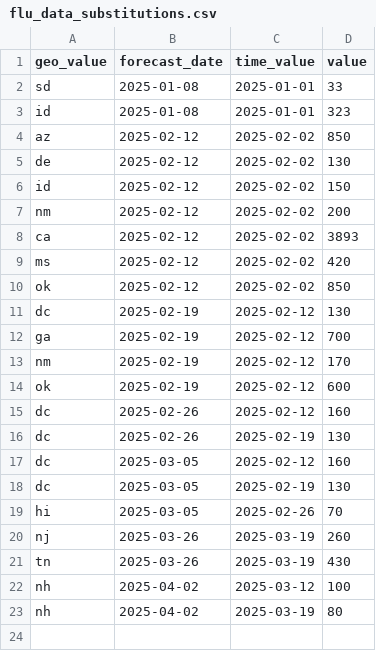
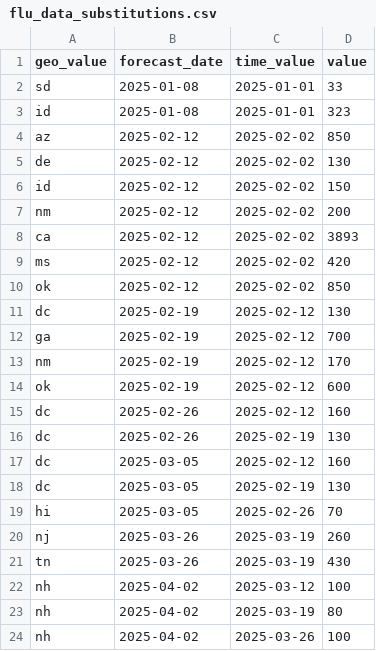
Before and after one commit to cmu-delphi/exploration-tooling, a CSV file: flu_data_substitutions.csv, drawn as a sheet; the diff names each change by its address in the sheet, - before the commit and + after, or states it on an @@ line.

Commit message:
hotfix hotfix: data subs

```diff
--- a/flu_data_substitutions.csv
+++ b/flu_data_substitutions.csv
+row 24: nh | 2025-04-02 | 2025-03-26 | 100
```
